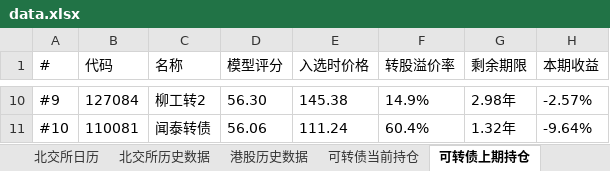
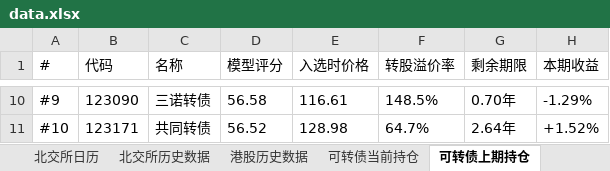
Before and after one commit to zhiyongiscoding-bot/investment-dashboard, an Excel workbook: data.xlsx, sheet 可转债上期持仓, drawn as a sheet; only a part is shown, gaps mark what is left out; values as stored, in another font and other column widths than the file's, no borders; the diff covers the shown part only; the diff names each change by its address in the sheet, - before the commit and + after, or states it on an @@ line.

```diff
--- a/data.xlsx (sheet 可转债上期持仓)
+++ b/data.xlsx (sheet 可转债上期持仓)
-B10 (代码): 127084
+B10 (代码): 123090
-C10 (名称): 柳工转2
+C10 (名称): 三诺转债
-D10 (模型评分): 56.30
+D10 (模型评分): 56.58
-E10 (入选时价格): 145.38
+E10 (入选时价格): 116.61
-F10 (转股溢价率): 14.9%
+F10 (转股溢价率): 148.5%
-G10 (剩余期限): 2.98年
+G10 (剩余期限): 0.70年
-H10 (本期收益): -2.57%
+H10 (本期收益): -1.29%
-B11 (代码): 110081
+B11 (代码): 123171
-C11 (名称): 闻泰转债
+C11 (名称): 共同转债
-D11 (模型评分): 56.06
+D11 (模型评分): 56.52
-E11 (入选时价格): 111.24
+E11 (入选时价格): 128.98
-F11 (转股溢价率): 60.4%
+F11 (转股溢价率): 64.7%
-G11 (剩余期限): 1.32年
+G11 (剩余期限): 2.64年
-H11 (本期收益): -9.64%
+H11 (本期收益): +1.52%
```
Also changed, not shown: 54 edited cells elsewhere in this sheet, sheet 可转债回测表现, sheet 可转债当前持仓, sheet 港股日历, 1 other file.
